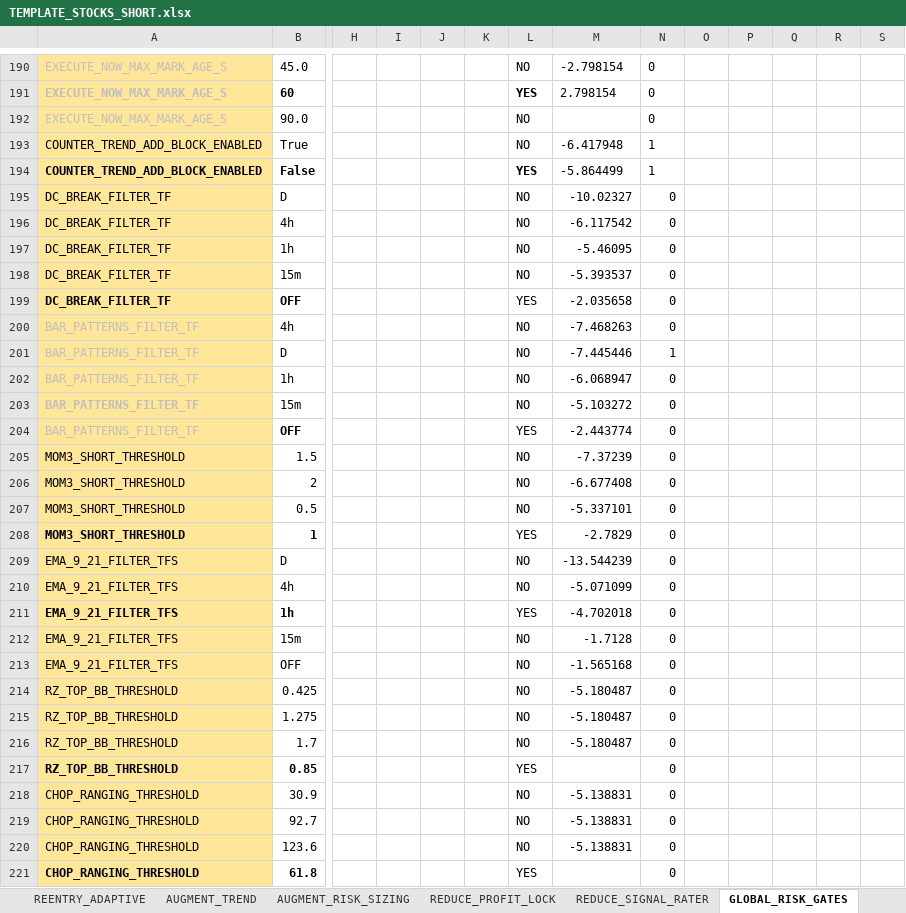
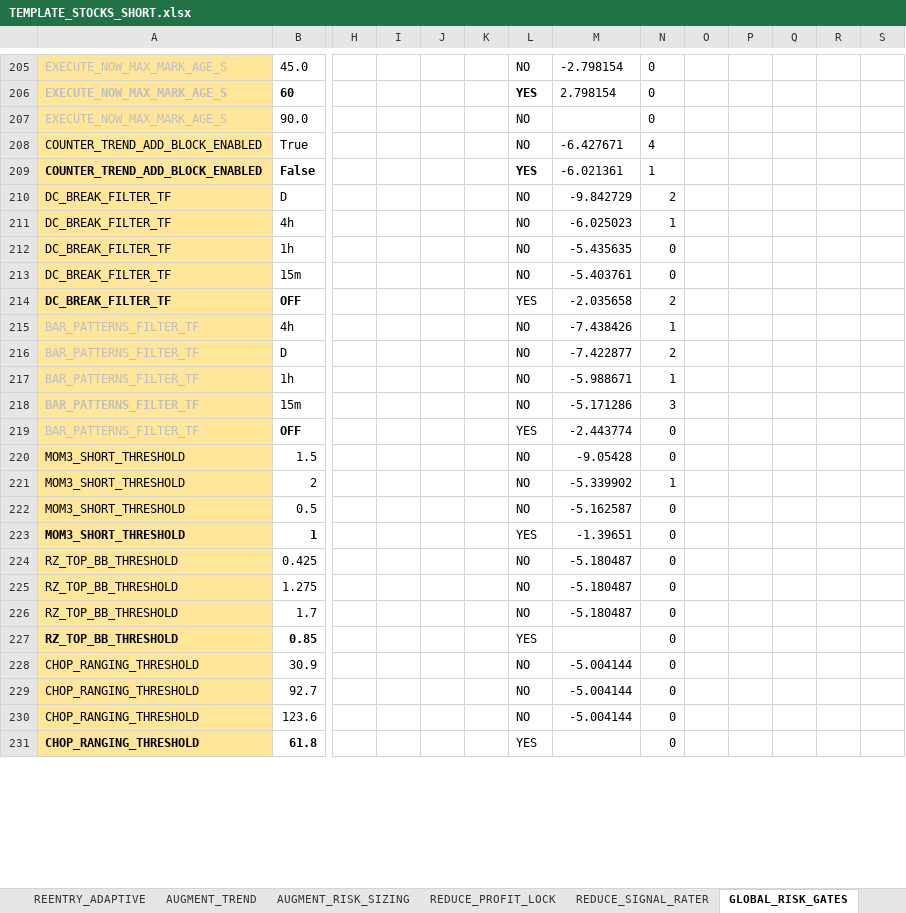
Before and after one commit to nielsvip/binance-sandbox, an Excel workbook: SPREADSHEETS/TEMPLATE_FINAL_NORM/TEMPLATE_STOCKS_SHORT.xlsx, sheet GLOBAL_RISK_GATES, drawn as a sheet; only a part is shown, gaps mark what is left out; values as stored, in another font and other column widths than the file's, no borders; removed rows and columns are numbered as before the commit, all else as after; rows hold the shown columns only; the diff covers the shown part only; the diff names each change by its address in the sheet, - before the commit and + after, or states it on an @@ line.

```diff
--- a/SPREADSHEETS/TEMPLATE_FINAL_NORM/TEMPLATE_STOCKS_SHORT.xlsx (sheet GLOBAL_RISK_GATES)
+++ b/SPREADSHEETS/TEMPLATE_FINAL_NORM/TEMPLATE_STOCKS_SHORT.xlsx (sheet GLOBAL_RISK_GATES)
-M208: -6.417948
+M208: -6.427671
-N208: 1
+N208: 4
-M209: -5.864499
+M209: -6.021361
-M210: -10.02327
+M210: -9.842729
-N210: 0
+N210: 2
-M211: -6.117542
+M211: -6.025023
-N211: 0
+N211: 1
-M212: -5.46095
+M212: -5.435635
-M213: -5.393537
+M213: -5.403761
-N214: 0
+N214: 2
-M215: -7.468263
+M215: -7.438426
-N215: 0
+N215: 1
-M216: -7.445446
+M216: -7.422877
-N216: 1
+N216: 2
-M217: -6.068947
+M217: -5.988671
-N217: 0
+N217: 1
-M218: -5.103272
+M218: -5.171286
-N218: 0
+N218: 3
-M220: -7.37239
+M220: -9.05428
-M221: -6.677408
+M221: -5.339902
-N221: 0
+N221: 1
-M222: -5.337101
+M222: -5.162587
-M223: -2.7829
+M223: -1.39651
-row 209: EMA_9_21_FILTER_TFS | D |  |  |  |  | NO | -13.544239 | 0
-row 210: EMA_9_21_FILTER_TFS | 4h |  |  |  |  | NO | -5.071099 | 0
-row 211: EMA_9_21_FILTER_TFS | 1h |  |  |  |  | YES | -4.702018 | 0
-row 212: EMA_9_21_FILTER_TFS | 15m |  |  |  |  | NO | -1.7128 | 0
-row 213: EMA_9_21_FILTER_TFS | OFF |  |  |  |  | NO | -1.565168 | 0
-M228:M230: -5.138831
+M228:M230: -5.004144
```
Also changed, not shown: 38 added rows, 33 removed rows, 3 moved rows and 106 edited cells elsewhere in this sheet, sheet ENTRY_REVERSAL_BOUNCE, sheet EXIT_STRUCTURAL, sheet REENTRY_WINDOWED, sheet ENTRY_BREAKOUT_CHANNEL, sheet EXIT_VELOCITY, sheet AUGMENT_RISK_SIZING, 6 more sheets, 22 other files.
